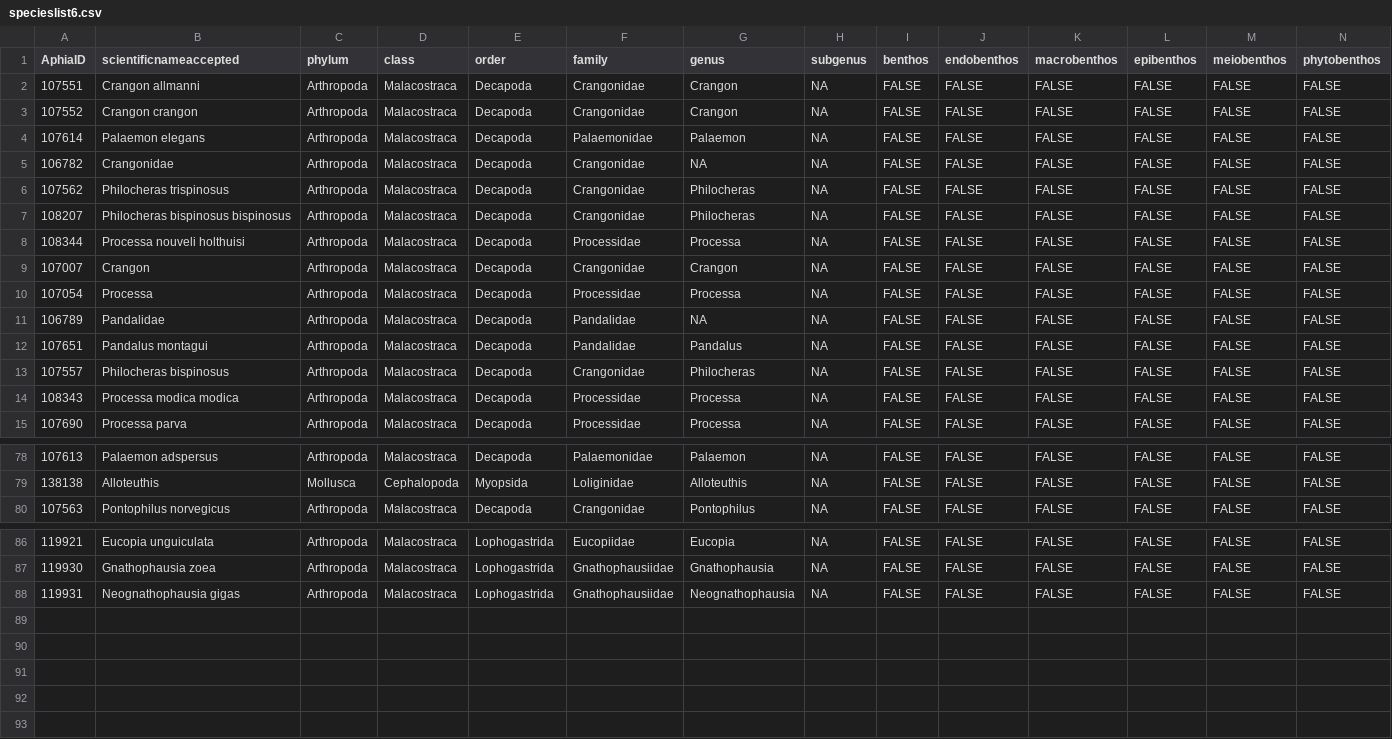
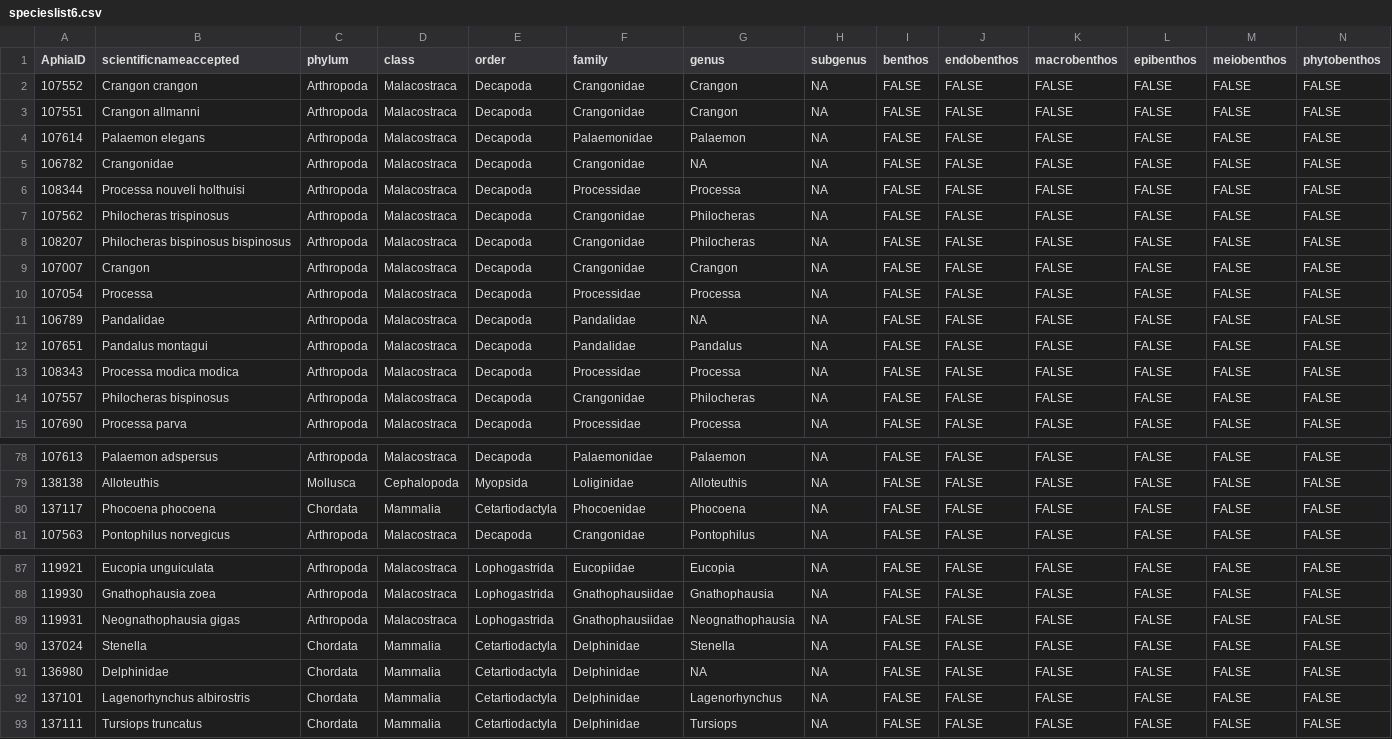
Before and after one commit to EMODnet/EMODnet-Biology-Benthos_greater_North_Sea, a CSV file: data/derived_data/specieslist6.csv, drawn as a sheet; only a part is shown, gaps mark what is left out; rows hold the shown columns only; the diff covers the shown part only; the diff names each change by its address in the sheet, - before the commit and + after, or states it on an @@ line.

```diff
--- a/data/derived_data/specieslist6.csv
+++ b/data/derived_data/specieslist6.csv
@@ row 3 moved to row 2: 107552 @@
@@ row 8 moved to row 6: 108344 @@
@@ row 14 moved to row 13: 108343 @@
+row 80: 137117 | Phocoena phocoena | Chordata | Mammalia | Cetartiodactyla | Phocoenidae | Phocoena | NA | FALSE | FALSE | FALSE | FALSE | FALSE | FALSE
+row 90: 137024 | Stenella | Chordata | Mammalia | Cetartiodactyla | Delphinidae | Stenella | NA | FALSE | FALSE | FALSE | FALSE | FALSE | FALSE
+row 91: 136980 | Delphinidae | Chordata | Mammalia | Cetartiodactyla | Delphinidae | NA | NA | FALSE | FALSE | FALSE | FALSE | FALSE | FALSE
+row 92: 137101 | Lagenorhynchus albirostris | Chordata | Mammalia | Cetartiodactyla | Delphinidae | Lagenorhynchus | NA | FALSE | FALSE | FALSE | FALSE | FALSE | FALSE
+row 93: 137111 | Tursiops truncatus | Chordata | Mammalia | Cetartiodactyla | Delphinidae | Tursiops | NA | FALSE | FALSE | FALSE | FALSE | FALSE | FALSE
```
Also changed, not shown: 2 moved rows elsewhere in this file, data/derived_data/sp2use.csv, data/derived_data/specieslist1.csv, 9 other files.
